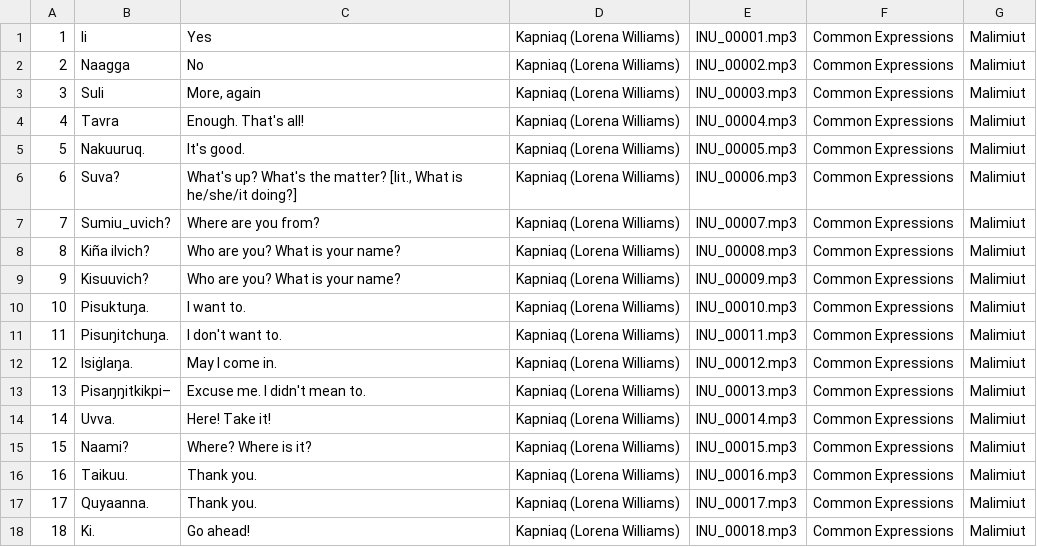
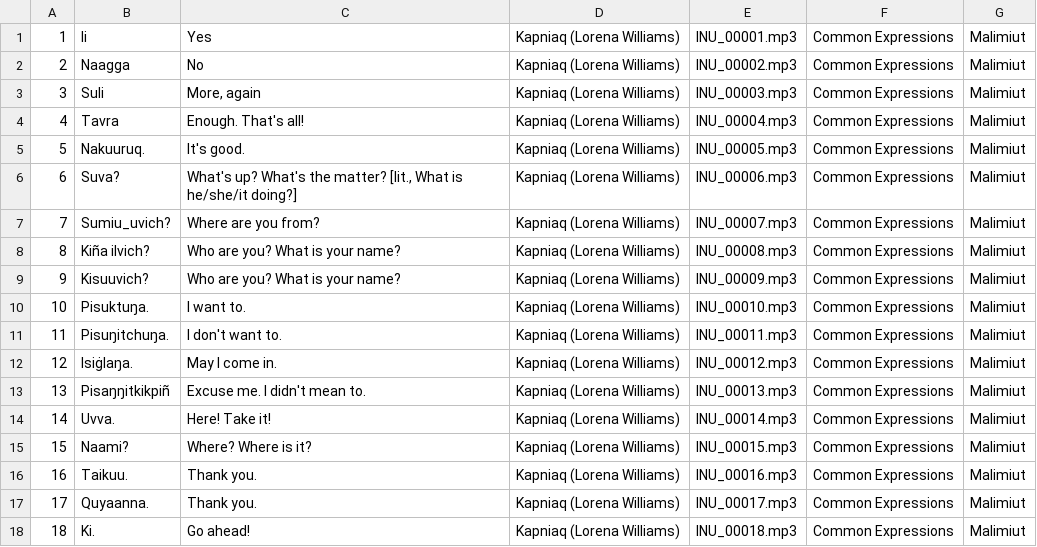
Before and after one commit to ilisaqativut/mtd-starter, a CSV file: data/data.csv, drawn as a sheet.

Commit message:
Update data.csv

```diff
--- a/data/data.csv
+++ b/data/data.csv
@@ -12,3 +12,3 @@
 12,Isiġlaŋa.,May I come in.,Kapniaq (Lorena Williams),INU_00012.mp3,Common Expressions,Malimiut
-13,Pisaŋŋitkikpi–,Excuse me. I didn't mean to.,Kapniaq (Lorena Williams),INU_00013.mp3,Common Expressions,Malimiut
+13,Pisaŋŋitkikpiñ,Excuse me. I didn't mean to.,Kapniaq (Lorena Williams),INU_00013.mp3,Common Expressions,Malimiut
 14,Uvva.,Here! Take it!,Kapniaq (Lorena Williams),INU_00014.mp3,Common Expressions,Malimiut
```
